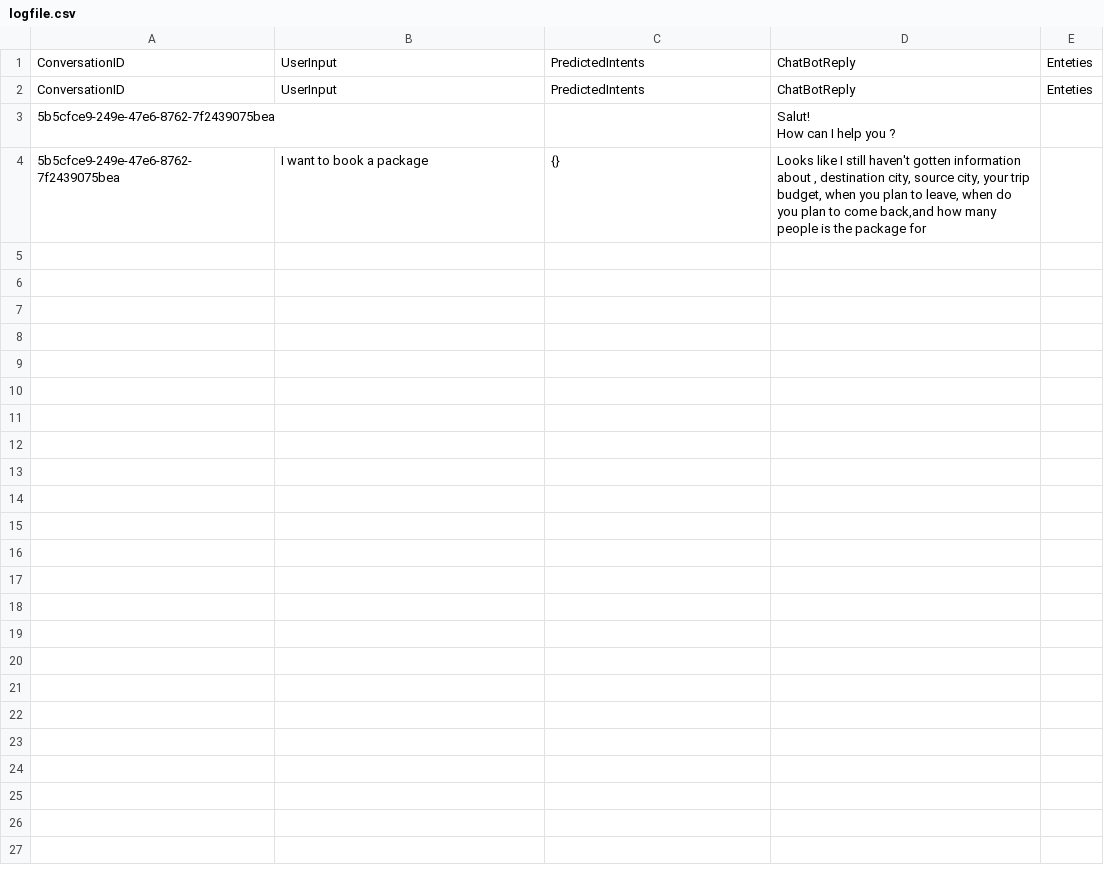
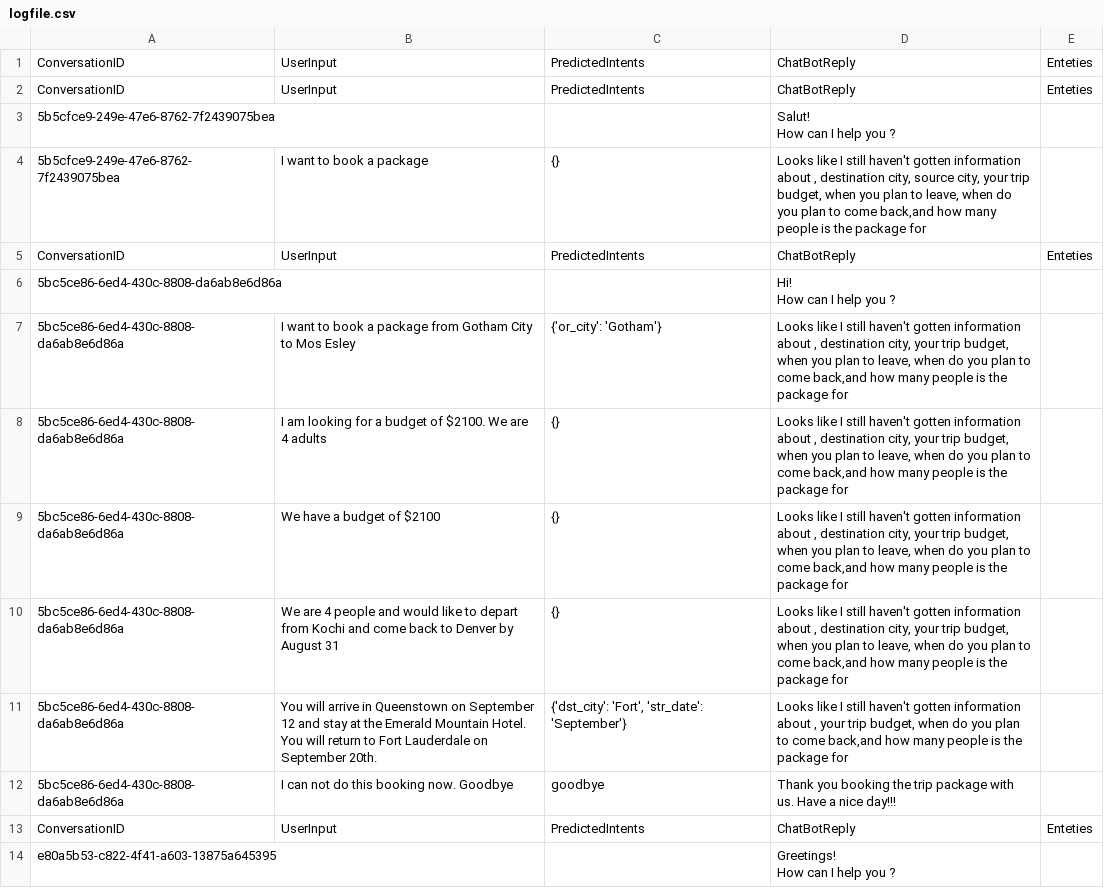
Before and after one commit to sanchit-agarwal/chatbot, a CSV file: DialogFlow/logfile.csv, drawn as a sheet; only a part is shown; the diff covers the shown part only.

```diff
--- a/DialogFlow/logfile.csv
+++ b/DialogFlow/logfile.csv
@@ -5 +5,13 @@ How can I help you ?",
 5b5cfce9-249e-47e6-8762-7f2439075bea,I want to book a package,{},"Looks like I still haven't gotten information about , destination city, source city, your trip budget, when you plan to leave, when do you plan to come back,and how many people is the package for",
+ConversationID,UserInput,PredictedIntents,ChatBotReply,Enteties
+5bc5ce86-6ed4-430c-8808-da6ab8e6d86a,,,"Hi!
+How can I help you ?",
+5bc5ce86-6ed4-430c-8808-da6ab8e6d86a,I want to book a package from Gotham City to Mos Esley,{'or_city': 'Gotham'},"Looks like I still haven't gotten information about , destination city, your trip budget, when you plan to leave, when do you plan to come back,and how many people is the package for",
+5bc5ce86-6ed4-430c-8808-da6ab8e6d86a,I am looking for a budget of $2100. We are 4 adults,{},"Looks like I still haven't gotten information about , destination city, your trip budget, when you plan to leave, when do you plan to come back,and how many people is the package for",
+5bc5ce86-6ed4-430c-8808-da6ab8e6d86a,We have a budget of $2100,{},"Looks like I still haven't gotten information about , destination city, your trip budget, when you plan to leave, when do you plan to come back,and how many people is the package for",
+5bc5ce86-6ed4-430c-8808-da6ab8e6d86a,We are 4 people and would like to depart from Kochi and come back to Denver by August 31,{},"Looks like I still haven't gotten information about , destination city, your trip budget, when you plan to leave, when do you plan to come back,and how many people is the package for",
+5bc5ce86-6ed4-430c-8808-da6ab8e6d86a,You will arrive in Queenstown on September 12 and stay at the Emerald Mountain Hotel. You will return to Fort Lauderdale on September 20th.,"{'dst_city': 'Fort', 'str_date': 'September'}","Looks like I still haven't gotten information about , your trip budget, when do you plan to come back,and how many people is the package for",
+5bc5ce86-6ed4-430c-8808-da6ab8e6d86a,I can not do this booking now. Goodbye,goodbye,Thank you booking the trip package with us. Have a nice day!!!,
+ConversationID,UserInput,PredictedIntents,ChatBotReply,Enteties
+e80a5b53-c822-4f41-a603-13875a645395,,,"Greetings!
+How can I help you ?",
```
Also changed, not shown: 10 added rows elsewhere in this file, 1 other file.
